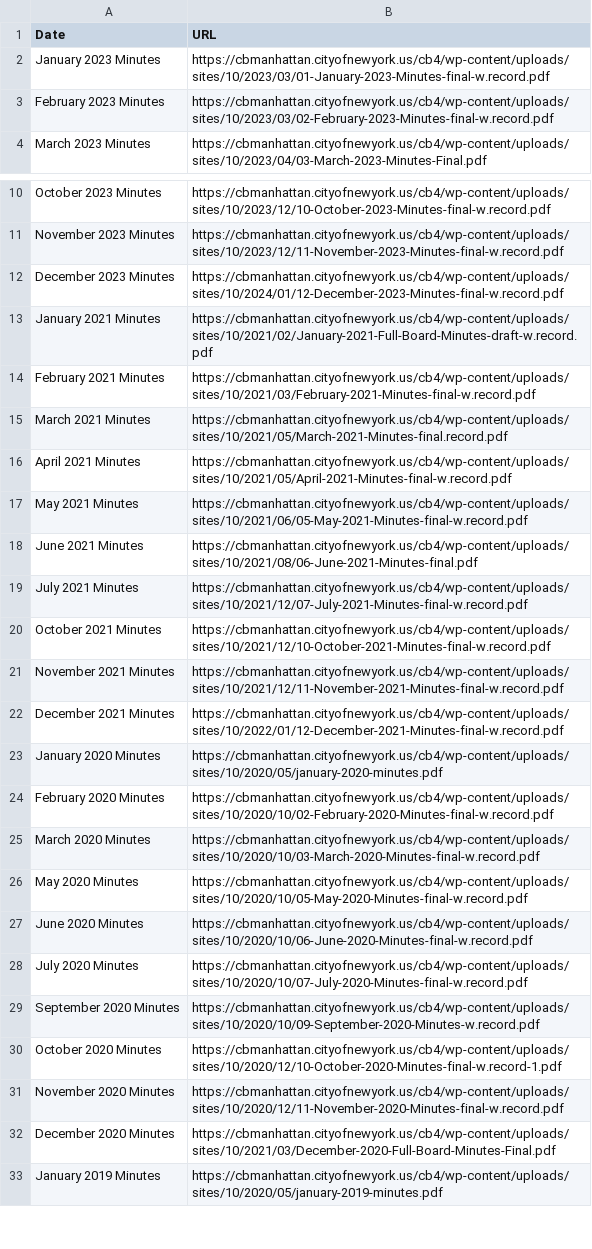
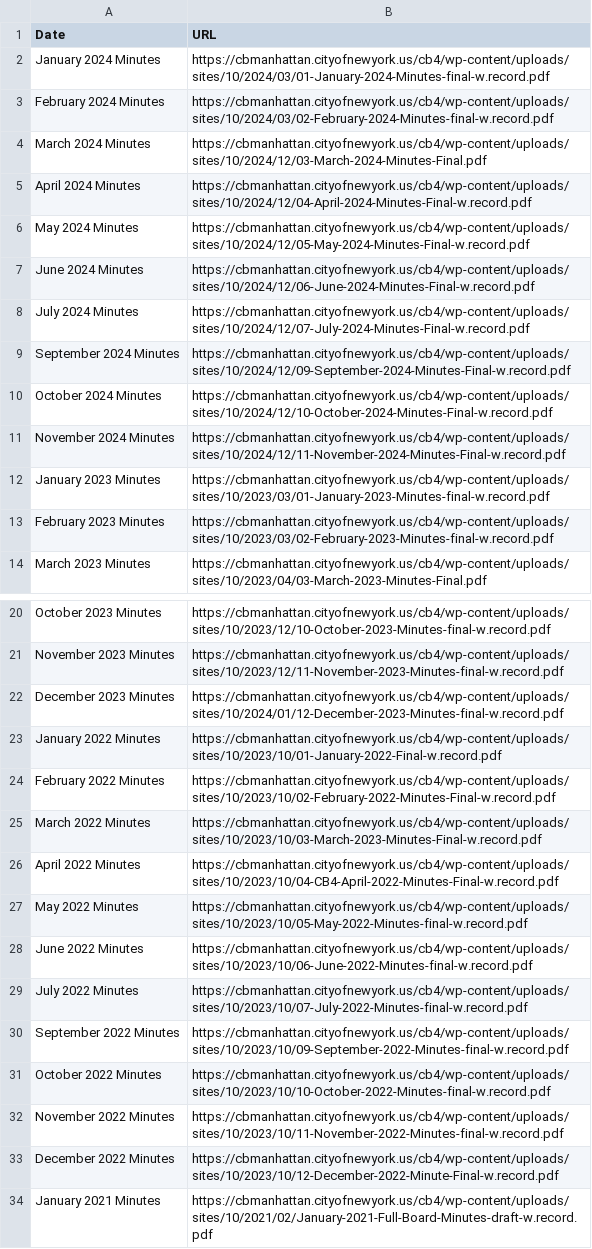
Before and after one commit to chilinhhovo/auto_update_web, a CSV file: Manhattan_CB4/Manhattan_CB4.csv, drawn as a sheet; only a part is shown, gaps mark what is left out; the shorter side is filled out with more unchanged rows.

```diff
--- a/Manhattan_CB4/Manhattan_CB4.csv
+++ b/Manhattan_CB4/Manhattan_CB4.csv
@@ -1,2 +1,12 @@
 Date,URL
+January 2024 Minutes,https://cbmanhattan.cityofnewyork.us/cb4/wp-content/uploads/sites/10/2024/03/01-January-2024-Minutes-final-w.record.pdf
+February 2024 Minutes,https://cbmanhattan.cityofnewyork.us/cb4/wp-content/uploads/sites/10/2024/03/02-February-2024-Minutes-final-w.record.pdf
+March 2024 Minutes,https://cbmanhattan.cityofnewyork.us/cb4/wp-content/uploads/sites/10/2024/12/03-March-2024-Minutes-Final.pdf
+April 2024 Minutes,https://cbmanhattan.cityofnewyork.us/cb4/wp-content/uploads/sites/10/2024/12/04-April-2024-Minutes-Final-w.record.pdf
+May 2024 Minutes,https://cbmanhattan.cityofnewyork.us/cb4/wp-content/uploads/sites/10/2024/12/05-May-2024-Minutes-Final-w.record.pdf
+June 2024 Minutes,https://cbmanhattan.cityofnewyork.us/cb4/wp-content/uploads/sites/10/2024/12/06-June-2024-Minutes-Final-w.record.pdf
+July 2024 Minutes,https://cbmanhattan.cityofnewyork.us/cb4/wp-content/uploads/sites/10/2024/12/07-July-2024-Minutes-Final-w.record.pdf
+September 2024 Minutes,https://cbmanhattan.cityofnewyork.us/cb4/wp-content/uploads/sites/10/2024/12/09-September-2024-Minutes-Final-w.record.pdf
+October 2024 Minutes,https://cbmanhattan.cityofnewyork.us/cb4/wp-content/uploads/sites/10/2024/12/10-October-2024-Minutes-Final-w.record.pdf
+November 2024 Minutes,https://cbmanhattan.cityofnewyork.us/cb4/wp-content/uploads/sites/10/2024/12/11-November-2024-Minutes-Final-w.record.pdf
 January 2023 Minutes,https://cbmanhattan.cityofnewyork.us/cb4/wp-content/uploads/sites/10/2023/03/01-January-2023-Minutes-final-w.record.pdf
@@ -12,2 +22,13 @@ November 2023 Minutes,https://cbmanhattan.cityofnewyork.us/cb4/wp-content/upload
 December 2023 Minutes,https://cbmanhattan.cityofnewyork.us/cb4/wp-content/uploads/sites/10/2024/01/12-December-2023-Minutes-final-w.record.pdf
+January 2022 Minutes,https://cbmanhattan.cityofnewyork.us/cb4/wp-content/uploads/sites/10/2023/10/01-January-2022-Final-w.record.pdf
+February 2022 Minutes,https://cbmanhattan.cityofnewyork.us/cb4/wp-content/uploads/sites/10/2023/10/02-February-2022-Minutes-Final-w.record.pdf
+March 2022 Minutes,https://cbmanhattan.cityofnewyork.us/cb4/wp-content/uploads/sites/10/2023/10/03-March-2023-Minutes-Final-w.record.pdf
+April 2022 Minutes,https://cbmanhattan.cityofnewyork.us/cb4/wp-content/uploads/sites/10/2023/10/04-CB4-April-2022-Minutes-Final-w.record.pdf
+May 2022 Minutes,https://cbmanhattan.cityofnewyork.us/cb4/wp-content/uploads/sites/10/2023/10/05-May-2022-Minutes-final-w.record.pdf
+June 2022 Minutes,https://cbmanhattan.cityofnewyork.us/cb4/wp-content/uploads/sites/10/2023/10/06-June-2022-Minutes-final-w.record.pdf
+July 2022 Minutes,https://cbmanhattan.cityofnewyork.us/cb4/wp-content/uploads/sites/10/2023/10/07-July-2022-Minutes-final-w.record.pdf
+September 2022 Minutes,https://cbmanhattan.cityofnewyork.us/cb4/wp-content/uploads/sites/10/2023/10/09-September-2022-Minutes-final-w.record.pdf
+October 2022 Minutes,https://cbmanhattan.cityofnewyork.us/cb4/wp-content/uploads/sites/10/2023/10/10-October-2022-Minutes-final-w.record.pdf
+November 2022 Minutes,https://cbmanhattan.cityofnewyork.us/cb4/wp-content/uploads/sites/10/2023/10/11-November-2022-Minutes-final-w.record.pdf
+December 2022 Minutes,https://cbmanhattan.cityofnewyork.us/cb4/wp-content/uploads/sites/10/2023/10/12-December-2022-Minute-Final-w.record.pdf
 January 2021 Minutes,https://cbmanhattan.cityofnewyork.us/cb4/wp-content/uploads/sites/10/2021/02/January-2021-Full-Board-Minutes-draft-w.record.pdf
```
Also changed, not shown: 1 other file.
